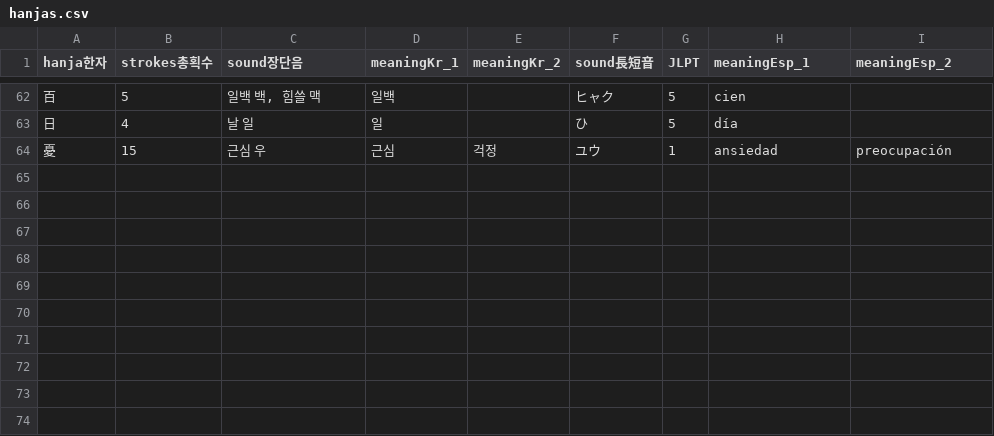
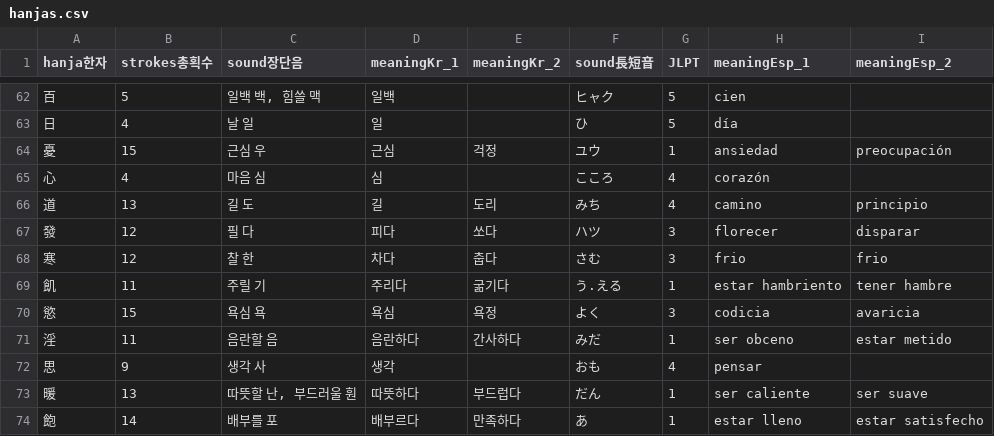
Before and after one commit to JASorianoHernandez/koreanLanguage, a CSV file: hanjas.csv, drawn as a sheet; only a part is shown, gaps mark what is left out.

Commit message:
17. 飽暖에 思淫慾이요 飢寒에 發道心이니라
When you are full and warm, you think of drinking, and when you are hungry and cold, you raise the city center.

```diff
--- a/hanjas.csv
+++ b/hanjas.csv
@@ -64 +64,11 @@
 憂,15,근심 우,근심,걱정,ユウ,1,ansiedad,preocupación
+心,4,마음 심,심,,こころ,4,corazón,
+道,13,길 도,길,도리,みち,4,camino,principio
+發,12,필 다,피다,쏘다,ハツ,3,florecer,disparar
+寒,12,찰 한,차다,춥다,さむ,3,frio,frio
+飢,11,주릴 기,주리다,굶기다,う.える,1,estar hambriento,tener hambre
+慾,15,욕심 욕,욕심,욕정,よく,3,codicia,avaricia
+淫,11,음란할 음,음란하다,간사하다,みだ,1,ser obceno,estar metido
+思,9,생각 사,생각,,おも,4,pensar,
+暖,13,"따뜻할 난, 부드러울 훤",따뜻하다,부드럽다,だん,1,ser caliente,ser suave
+飽,14,배부를 포,배부르다,만족하다,あ,1,estar lleno,estar satisfecho
```
